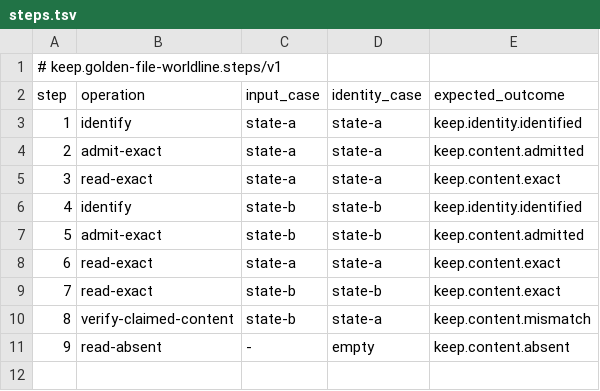
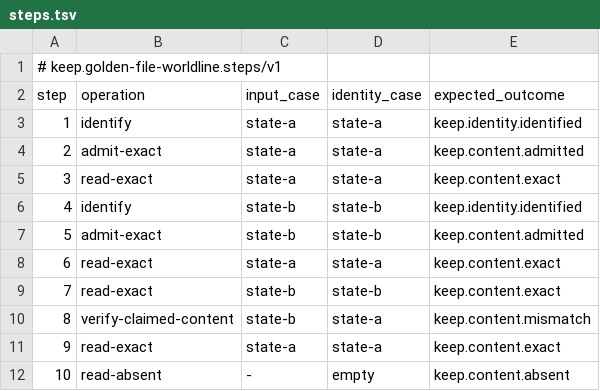
Before and after one commit to flyingrobots/keep, a TSV file: conformance/golden-file-worldline/v1/steps.tsv, drawn as a sheet; addresses are those after the commit; the diff names each change by its address in the sheet, - before the commit and + after, or states it on an @@ line.

```diff
--- a/conformance/golden-file-worldline/v1/steps.tsv
+++ b/conformance/golden-file-worldline/v1/steps.tsv
+row 11: 9 | read-exact | state-a | state-a | keep.content.exact
@@ column A (step) renumbered from row 12 down @@
```
Also changed, not shown: conformance/golden-file-worldline/v1/invalid-text.tsv, conformance/golden-file-worldline/v1/mutations.tsv, 26 other files.
